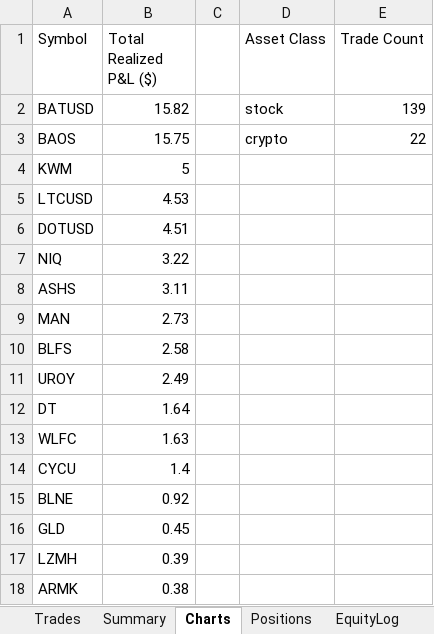
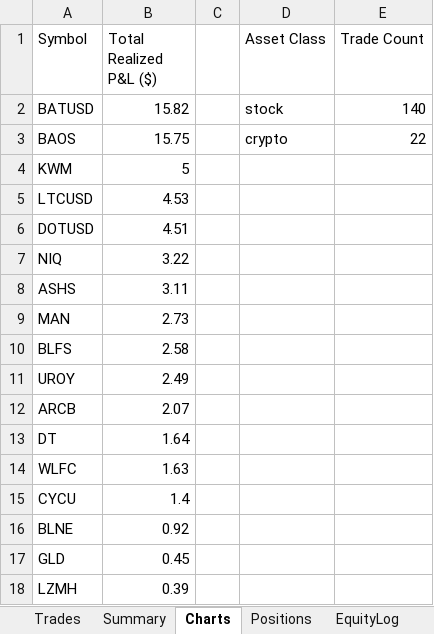
Before and after one commit to gal-ops/lpaca-trading-bo, an Excel workbook: trades.xlsx, sheet Charts, drawn as a sheet; only a part is shown; the shorter side is filled out with more unchanged rows; values as stored, in another font and other column widths than the file's, no borders; charts and pictures not drawn; the diff names each change by its address in the sheet, - before the commit and + after, or states it on an @@ line.

Commit message:
Update trade log + bot state [skip ci]

```diff
--- a/trades.xlsx (sheet Charts)
+++ b/trades.xlsx (sheet Charts)
-E2 (Trade Count): 139
+E2 (Trade Count): 140
+row 12: ARCB | 2.07
```
Also changed, not shown: sheet Positions, sheet Trades, sheet EquityLog.
